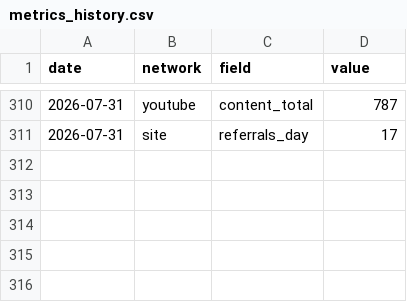
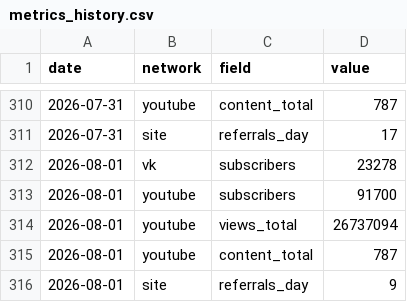
Before and after one commit to dondiego171-ux/smm-dashboard, a CSV file: data/metrics_history.csv, drawn as a sheet; only a part is shown, gaps mark what is left out.

```diff
--- a/data/metrics_history.csv
+++ b/data/metrics_history.csv
@@ -311 +311,6 @@ date,network,field,value
 2026-07-31,site,referrals_day,17
+2026-08-01,vk,subscribers,23278
+2026-08-01,youtube,subscribers,91700
+2026-08-01,youtube,views_total,26737094
+2026-08-01,youtube,content_total,787
+2026-08-01,site,referrals_day,9
```
Also changed, not shown: 3 other files.
